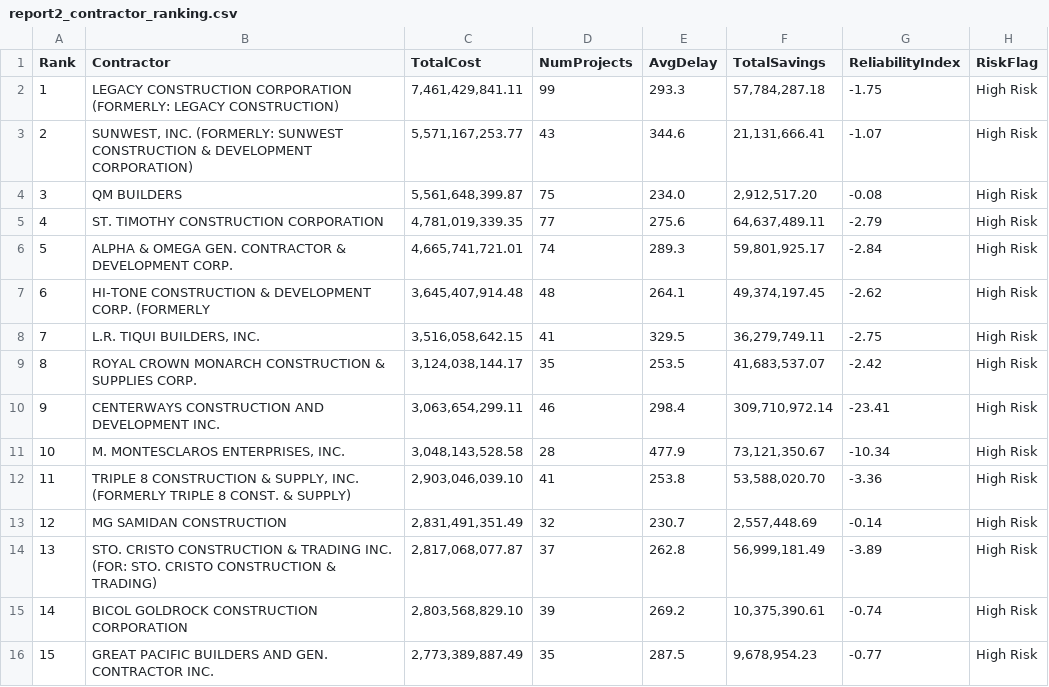
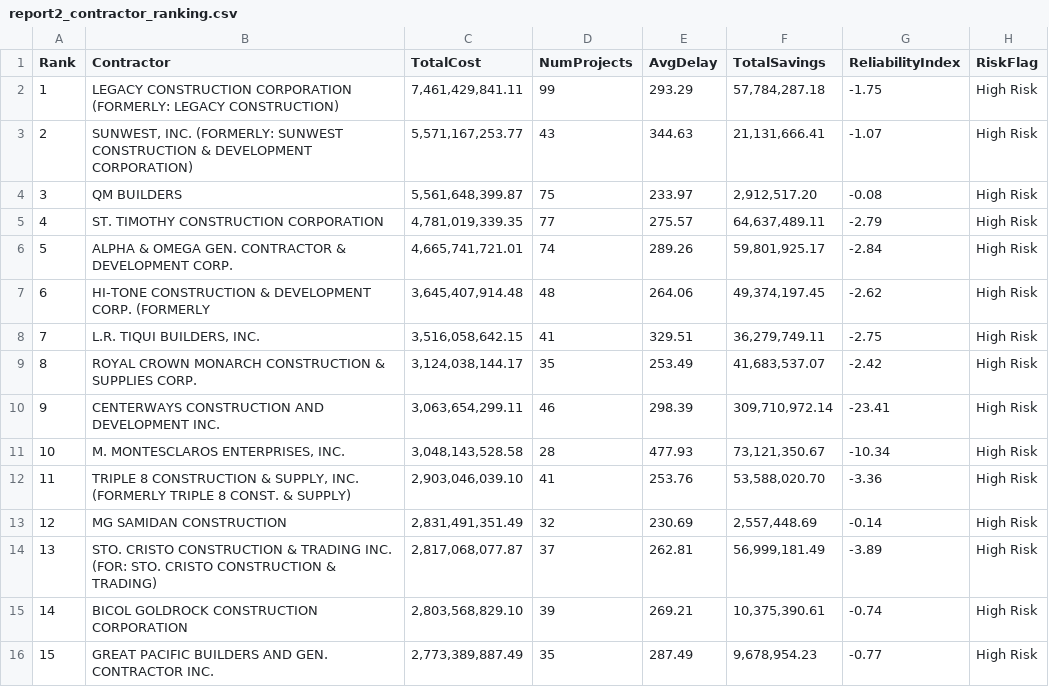
Before and after one commit to Tutelary615/CSADPRG---MCOs, a CSV file: R/report2_contractor_ranking.csv, drawn as a sheet.

```diff
--- a/R/report2_contractor_ranking.csv
+++ b/R/report2_contractor_ranking.csv
@@ -1,16 +1,16 @@
 Rank,Contractor,TotalCost,NumProjects,AvgDelay,TotalSavings,ReliabilityIndex,RiskFlag
-1,LEGACY CONSTRUCTION CORPORATION (FORMERLY: LEGACY CONSTRUCTION),"7,461,429,841.11",99,293.3,"57,784,287.18",-1.75,High Risk
-2,"SUNWEST, INC. (FORMERLY: SUNWEST CONSTRUCTION & DEVELOPMENT CORPORATION)","5,571,167,253.77",43,344.6,"21,131,666.41",-1.07,High Risk
-3,QM BUILDERS,"5,561,648,399.87",75,234.0,"2,912,517.20",-0.08,High Risk
-4,ST. TIMOTHY CONSTRUCTION CORPORATION,"4,781,019,339.35",77,275.6,"64,637,489.11",-2.79,High Risk
-5,ALPHA & OMEGA GEN. CONTRACTOR & DEVELOPMENT CORP.,"4,665,741,721.01",74,289.3,"59,801,925.17",-2.84,High Risk
-6,HI-TONE CONSTRUCTION & DEVELOPMENT CORP. (FORMERLY,"3,645,407,914.48",48,264.1,"49,374,197.45",-2.62,High Risk
-7,"L.R. TIQUI BUILDERS, INC.","3,516,058,642.15",41,329.5,"36,279,749.11",-2.75,High Risk
-8,ROYAL CROWN MONARCH CONSTRUCTION & SUPPLIES CORP.,"3,124,038,144.17",35,253.5,"41,683,537.07",-2.42,High Risk
-9,CENTERWAYS CONSTRUCTION AND DEVELOPMENT INC.,"3,063,654,299.11",46,298.4,"309,710,972.14",-23.41,High Risk
-10,"M. MONTESCLAROS ENTERPRISES, INC.","3,048,143,528.58",28,477.9,"73,121,350.67",-10.34,High Risk
-11,"TRIPLE 8 CONSTRUCTION & SUPPLY, INC. (FORMERLY TRIPLE 8 CONST. & SUPPLY)","2,903,046,039.10",41,253.8,"53,588,020.70",-3.36,High Risk
-12,MG SAMIDAN CONSTRUCTION,"2,831,491,351.49",32,230.7,"2,557,448.69",-0.14,High Risk
-13,STO. CRISTO CONSTRUCTION & TRADING INC. (FOR: STO. CRISTO CONSTRUCTION & TRADING),"2,817,068,077.87",37,262.8,"56,999,181.49",-3.89,High Risk
-14,BICOL GOLDROCK CONSTRUCTION CORPORATION,"2,803,568,829.10",39,269.2,"10,375,390.61",-0.74,High Risk
-15,GREAT PACIFIC BUILDERS AND GEN. CONTRACTOR INC.,"2,773,389,887.49",35,287.5,"9,678,954.23",-0.77,High Risk
+1,LEGACY CONSTRUCTION CORPORATION (FORMERLY: LEGACY CONSTRUCTION),"7,461,429,841.11",99,293.29,"57,784,287.18",-1.75,High Risk
+2,"SUNWEST, INC. (FORMERLY: SUNWEST CONSTRUCTION & DEVELOPMENT CORPORATION)","5,571,167,253.77",43,344.63,"21,131,666.41",-1.07,High Risk
+3,QM BUILDERS,"5,561,648,399.87",75,233.97,"2,912,517.20",-0.08,High Risk
+4,ST. TIMOTHY CONSTRUCTION CORPORATION,"4,781,019,339.35",77,275.57,"64,637,489.11",-2.79,High Risk
+5,ALPHA & OMEGA GEN. CONTRACTOR & DEVELOPMENT CORP.,"4,665,741,721.01",74,289.26,"59,801,925.17",-2.84,High Risk
+6,HI-TONE CONSTRUCTION & DEVELOPMENT CORP. (FORMERLY,"3,645,407,914.48",48,264.06,"49,374,197.45",-2.62,High Risk
+7,"L.R. TIQUI BUILDERS, INC.","3,516,058,642.15",41,329.51,"36,279,749.11",-2.75,High Risk
+8,ROYAL CROWN MONARCH CONSTRUCTION & SUPPLIES CORP.,"3,124,038,144.17",35,253.49,"41,683,537.07",-2.42,High Risk
+9,CENTERWAYS CONSTRUCTION AND DEVELOPMENT INC.,"3,063,654,299.11",46,298.39,"309,710,972.14",-23.41,High Risk
+10,"M. MONTESCLAROS ENTERPRISES, INC.","3,048,143,528.58",28,477.93,"73,121,350.67",-10.34,High Risk
+11,"TRIPLE 8 CONSTRUCTION & SUPPLY, INC. (FORMERLY TRIPLE 8 CONST. & SUPPLY)","2,903,046,039.10",41,253.76,"53,588,020.70",-3.36,High Risk
+12,MG SAMIDAN CONSTRUCTION,"2,831,491,351.49",32,230.69,"2,557,448.69",-0.14,High Risk
+13,STO. CRISTO CONSTRUCTION & TRADING INC. (FOR: STO. CRISTO CONSTRUCTION & TRADING),"2,817,068,077.87",37,262.81,"56,999,181.49",-3.89,High Risk
+14,BICOL GOLDROCK CONSTRUCTION CORPORATION,"2,803,568,829.10",39,269.21,"10,375,390.61",-0.74,High Risk
+15,GREAT PACIFIC BUILDERS AND GEN. CONTRACTOR INC.,"2,773,389,887.49",35,287.49,"9,678,954.23",-0.77,High Risk
```
Also changed, not shown: R/report1_regional_summary.csv, R/report3_annual_trends.csv, 1 other file.
